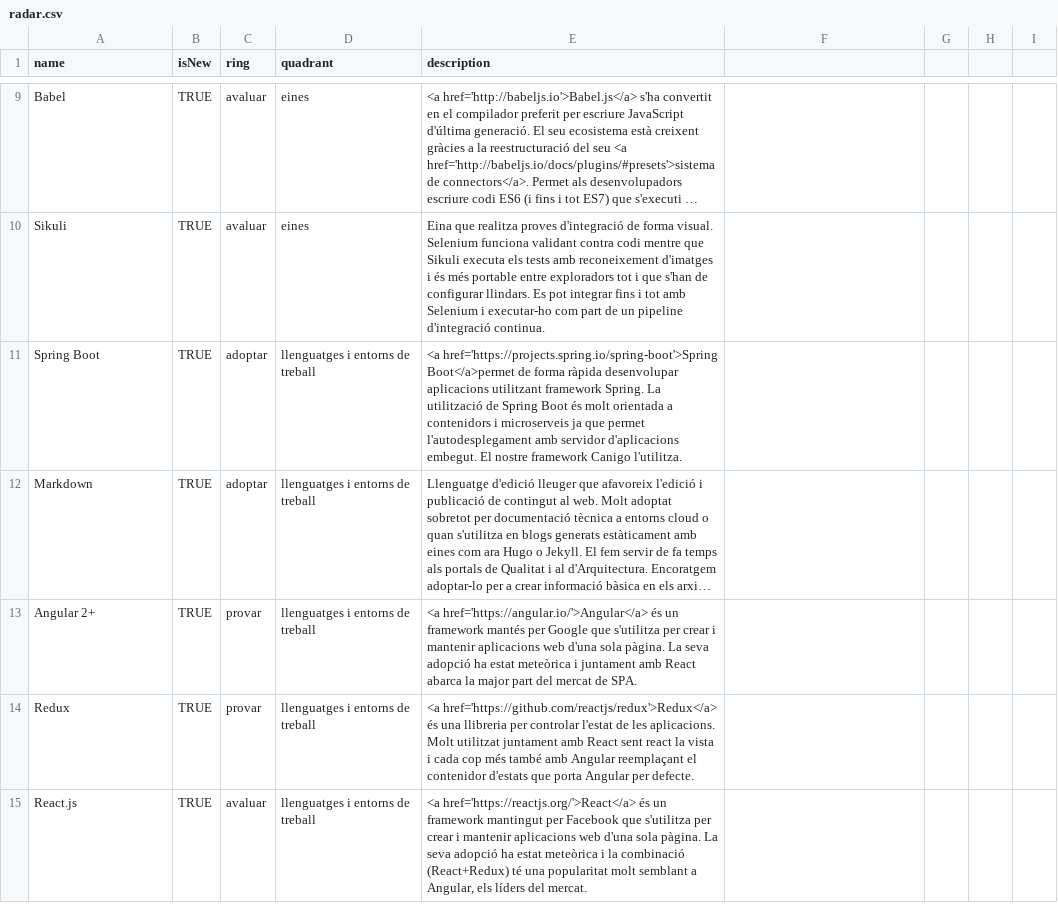
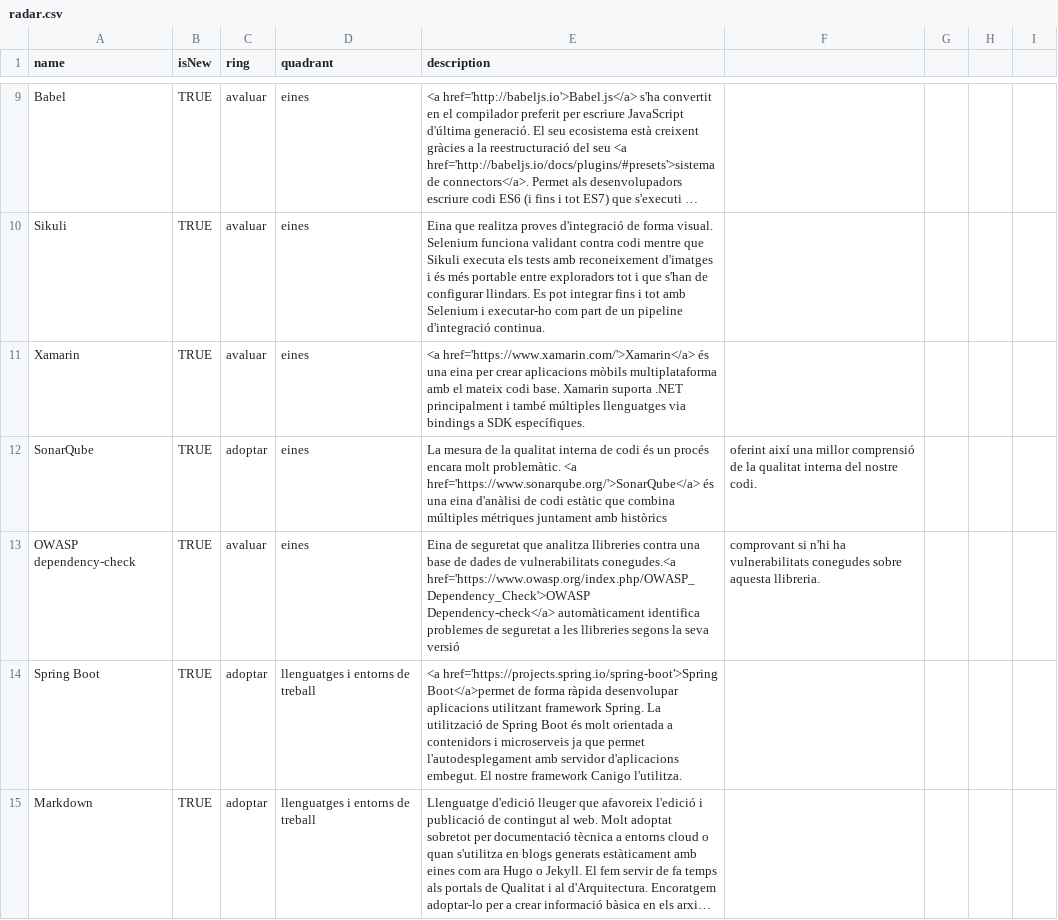
Before and after one commit to cs-canigo/radar, a CSV file: data/radar.csv, drawn as a sheet; only a part is shown, gaps mark what is left out; the shorter side is filled out with more unchanged rows; long unchanged cells end in …; the diff covers the shown part only; the diff names each change by its address in the sheet, - before the commit and + after, or states it on an @@ line.

Commit message:
Update radar.csv

```diff
--- a/data/radar.csv
+++ b/data/radar.csv
+row 11: Xamarin | TRUE | avaluar | eines | <a href='https://www.xamarin.com/'>Xamarin</a> és una eina per crear aplicacions mòbils multiplataforma amb el mateix codi base. Xamarin suporta .NET principalment i també múltiples llenguatges via bindings a SDK específiques.
+row 12: SonarQube | TRUE | adoptar | eines | La mesura de la qualitat interna de codi és un procés encara molt problemàtic. <a href='https://www.sonarqube.org/'>SonarQube</a> és una eina d'anàlisi de codi estàtic que combina múltiples métriques juntament amb històrics | oferint així una millor comprensió de la qualitat interna del nostre codi.
+row 13: OWASP dependency-check | TRUE | avaluar | eines | Eina de seguretat que analitza llibreries contra una base de dades de vulnerabilitats conegudes.<a href='https://www.owasp.org/index.php/OWASP_Dependency_Check'>OWASP Dependency-check</a> automàticament identifica problemes de seguretat a les llibreries segons la seva versió | comprovant si n'hi ha vulnerabilitats conegudes sobre aquesta llibreria.
```
Also changed, not shown: 2 added rows and 1 removed row elsewhere in this file.
